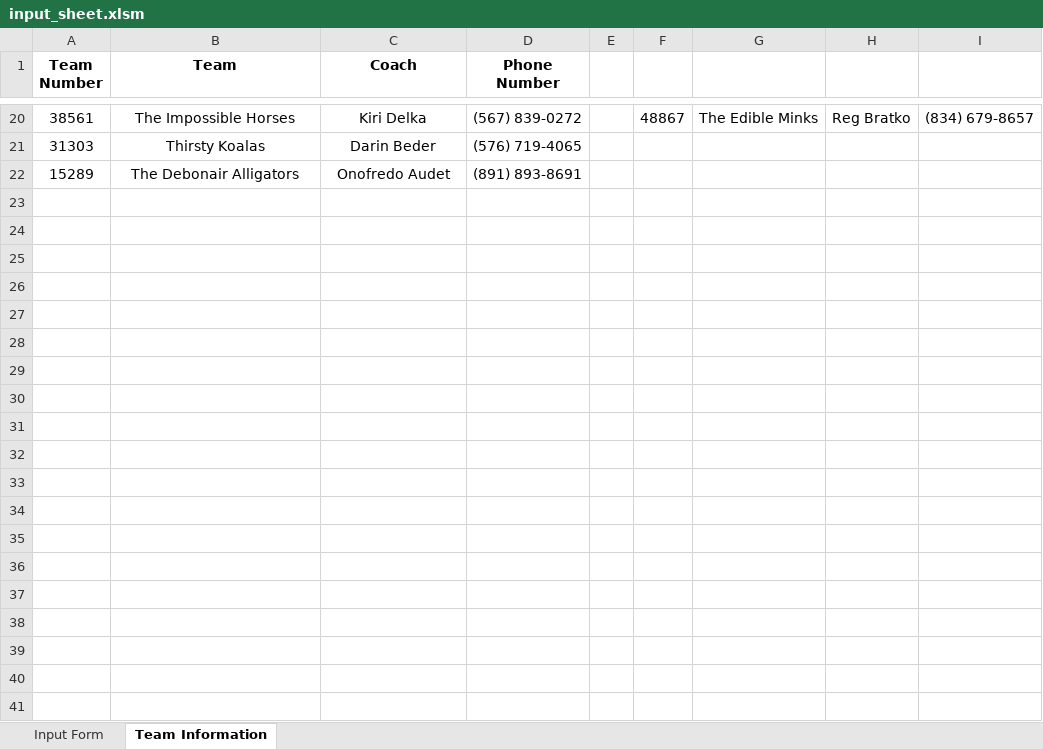
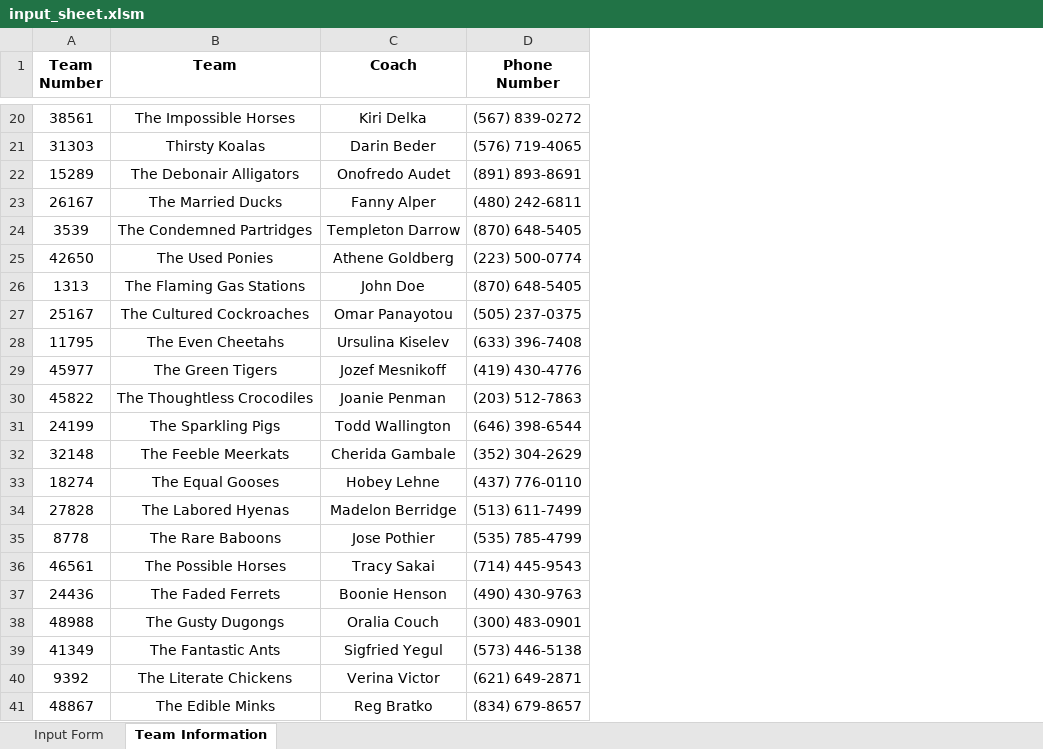
Before and after one commit to scherrma/fll-tournament-scheduler, an Excel workbook: input_sheet.xlsm, sheet Team Information, drawn as a sheet; only a part is shown, gaps mark what is left out; values as stored, in another font and other column widths than the file's, no borders; removed rows and columns are numbered as before the commit, all else as after; the diff names each change by its address in the sheet, - before the commit and + after, or states it on an @@ line.

Commit message:
Now exporting basic data to excel; need to add run settings and team list sheets, and add by-team views

```diff
--- a/input_sheet.xlsm (sheet Team Information)
+++ b/input_sheet.xlsm (sheet Team Information)
-column E, empty
-column F, row 20: 48867
-column G, row 20: The Edible Minks
-column H, row 20: Reg Bratko
-column I, row 20: (834) 679-8657
+row 23: 26167 | The Married Ducks | Fanny Alper | (480) 242-6811
+row 24: 3539 | The Condemned Partridges | Templeton Darrow | (870) 648-5405
+row 25: 42650 | The Used Ponies | Athene Goldberg | (223) 500-0774
+row 26: 1313 | The Flaming Gas Stations | John Doe | (870) 648-5405
+row 27: 25167 | The Cultured Cockroaches | Omar Panayotou | (505) 237-0375
+row 28: 11795 | The Even Cheetahs | Ursulina Kiselev | (633) 396-7408
+row 29: 45977 | The Green Tigers | Jozef Mesnikoff | (419) 430-4776
+row 30: 45822 | The Thoughtless Crocodiles | Joanie Penman | (203) 512-7863
+row 31: 24199 | The Sparkling Pigs | Todd Wallington | (646) 398-6544
+row 32: 32148 | The Feeble Meerkats | Cherida Gambale | (352) 304-2629
+row 33: 18274 | The Equal Gooses | Hobey Lehne | (437) 776-0110
+row 34: 27828 | The Labored Hyenas | Madelon Berridge | (513) 611-7499
+row 35: 8778 | The Rare Baboons | Jose Pothier | (535) 785-4799
+row 36: 46561 | The Possible Horses | Tracy Sakai | (714) 445-9543
+row 37: 24436 | The Faded Ferrets | Boonie Henson | (490) 430-9763
+row 38: 48988 | The Gusty Dugongs | Oralia Couch | (300) 483-0901
+row 39: 41349 | The Fantastic Ants | Sigfried Yegul | (573) 446-5138
+row 40: 9392 | The Literate Chickens | Verina Victor | (621) 649-2871
+row 41: 48867 | The Edible Minks | Reg Bratko | (834) 679-8657
```
Also changed, not shown: sheet Input Form, 1 other file.
